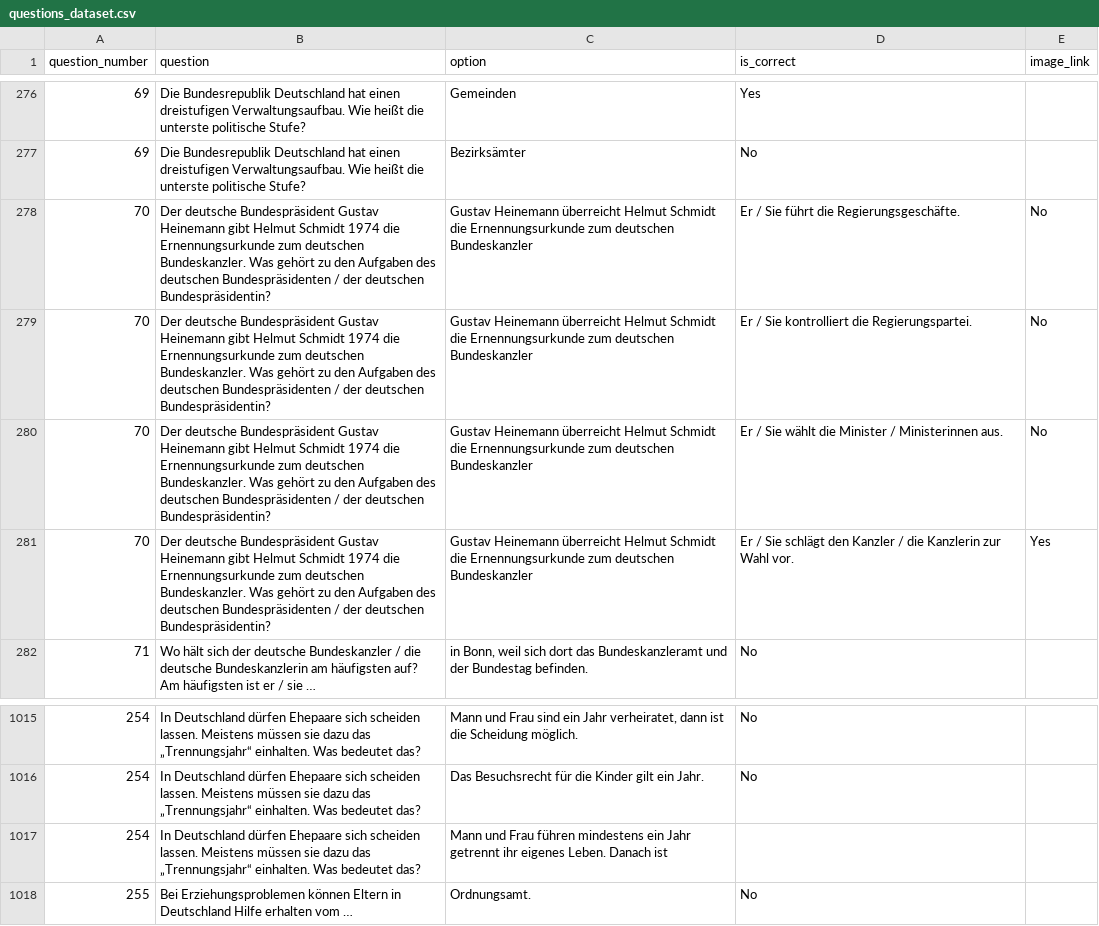
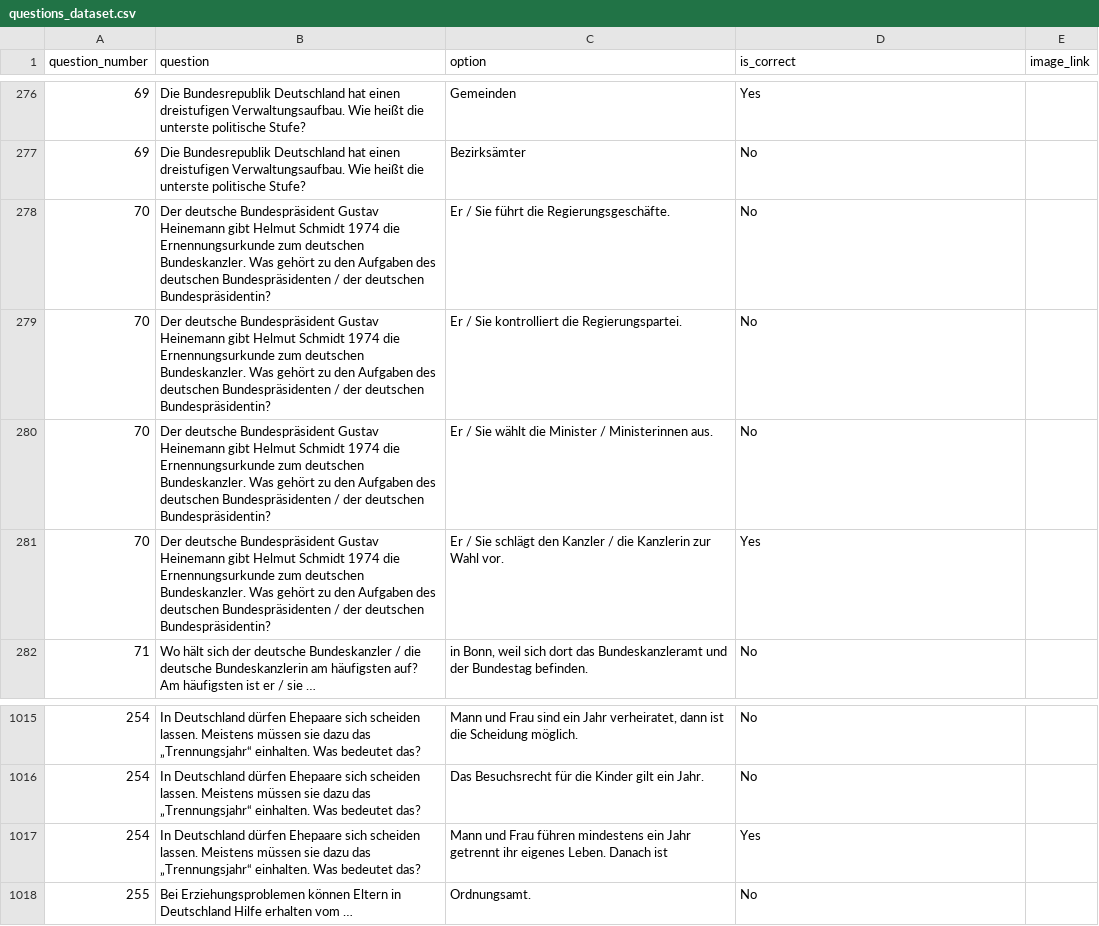
Before and after one commit to caariasr/quiz-simulator-leben-deutsch, a CSV file: data/questions_dataset.csv, drawn as a sheet; only a part is shown, gaps mark what is left out.

```diff
--- a/data/questions_dataset.csv
+++ b/data/questions_dataset.csv
@@ -277,6 +277,6 @@
 69,"Die Bundesrepublik Deutschland hat einen dreistufigen Verwaltungsaufbau. Wie heißt die unterste politische Stufe?","Bezirksämter","No",
-70,"Der deutsche Bundespräsident Gustav Heinemann gibt Helmut Schmidt 1974 die Ernennungsurkunde zum deutschen Bundeskanzler. Was gehört zu den Aufgaben des deutschen Bundespräsidenten / der deutschen Bundespräsidentin?","Gustav Heinemann überreicht Helmut Schmidt die Ernennungsurkunde zum deutschen Bundeskanzler","Er / Sie führt die Regierungsgeschäfte.","No"
-70,"Der deutsche Bundespräsident Gustav Heinemann gibt Helmut Schmidt 1974 die Ernennungsurkunde zum deutschen Bundeskanzler. Was gehört zu den Aufgaben des deutschen Bundespräsidenten / der deutschen Bundespräsidentin?","Gustav Heinemann überreicht Helmut Schmidt die Ernennungsurkunde zum deutschen Bundeskanzler","Er / Sie kontrolliert die Regierungspartei.","No"
-70,"Der deutsche Bundespräsident Gustav Heinemann gibt Helmut Schmidt 1974 die Ernennungsurkunde zum deutschen Bundeskanzler. Was gehört zu den Aufgaben des deutschen Bundespräsidenten / der deutschen Bundespräsidentin?","Gustav Heinemann überreicht Helmut Schmidt die Ernennungsurkunde zum deutschen Bundeskanzler","Er / Sie wählt die Minister / Ministerinnen aus.","No"
-70,"Der deutsche Bundespräsident Gustav Heinemann gibt Helmut Schmidt 1974 die Ernennungsurkunde zum deutschen Bundeskanzler. Was gehört zu den Aufgaben des deutschen Bundespräsidenten / der deutschen Bundespräsidentin?","Gustav Heinemann überreicht Helmut Schmidt die Ernennungsurkunde zum deutschen Bundeskanzler","Er / Sie schlägt den Kanzler / die Kanzlerin zur Wahl vor.","Yes"
+70,"Der deutsche Bundespräsident Gustav Heinemann gibt Helmut Schmidt 1974 die Ernennungsurkunde zum deutschen Bundeskanzler. Was gehört zu den Aufgaben des deutschen Bundespräsidenten / der deutschen Bundespräsidentin?","Er / Sie führt die Regierungsgeschäfte.","No",
+70,"Der deutsche Bundespräsident Gustav Heinemann gibt Helmut Schmidt 1974 die Ernennungsurkunde zum deutschen Bundeskanzler. Was gehört zu den Aufgaben des deutschen Bundespräsidenten / der deutschen Bundespräsidentin?","Er / Sie kontrolliert die Regierungspartei.","No",
+70,"Der deutsche Bundespräsident Gustav Heinemann gibt Helmut Schmidt 1974 die Ernennungsurkunde zum deutschen Bundeskanzler. Was gehört zu den Aufgaben des deutschen Bundespräsidenten / der deutschen Bundespräsidentin?","Er / Sie wählt die Minister / Ministerinnen aus.","No",
+70,"Der deutsche Bundespräsident Gustav Heinemann gibt Helmut Schmidt 1974 die Ernennungsurkunde zum deutschen Bundeskanzler. Was gehört zu den Aufgaben des deutschen Bundespräsidenten / der deutschen Bundespräsidentin?","Er / Sie schlägt den Kanzler / die Kanzlerin zur Wahl vor.","Yes",
 71,"Wo hält sich der deutsche Bundeskanzler / die deutsche Bundeskanzlerin am häufigsten auf? Am häufigsten ist er / sie …","in Bonn, weil sich dort das Bundeskanzleramt und der Bundestag befinden.","No",
@@ -1016,3 +1016,3 @@
 254,"In Deutschland dürfen Ehepaare sich scheiden lassen. Meistens müssen sie dazu das „Trennungsjahr“ einhalten. Was bedeutet das?","Das Besuchsrecht für die Kinder gilt ein Jahr.","No",
-254,"In Deutschland dürfen Ehepaare sich scheiden lassen. Meistens müssen sie dazu das „Trennungsjahr“ einhalten. Was bedeutet das?","Mann und Frau führen mindestens ein Jahr getrennt ihr eigenes Leben. Danach ist ",,
+254,"In Deutschland dürfen Ehepaare sich scheiden lassen. Meistens müssen sie dazu das „Trennungsjahr“ einhalten. Was bedeutet das?","Mann und Frau führen mindestens ein Jahr getrennt ihr eigenes Leben. Danach ist ","Yes",
 255,"Bei Erziehungsproblemen können Eltern in Deutschland Hilfe erhalten vom …","Ordnungsamt.","No",
```
Also changed, not shown: 1 other file.
